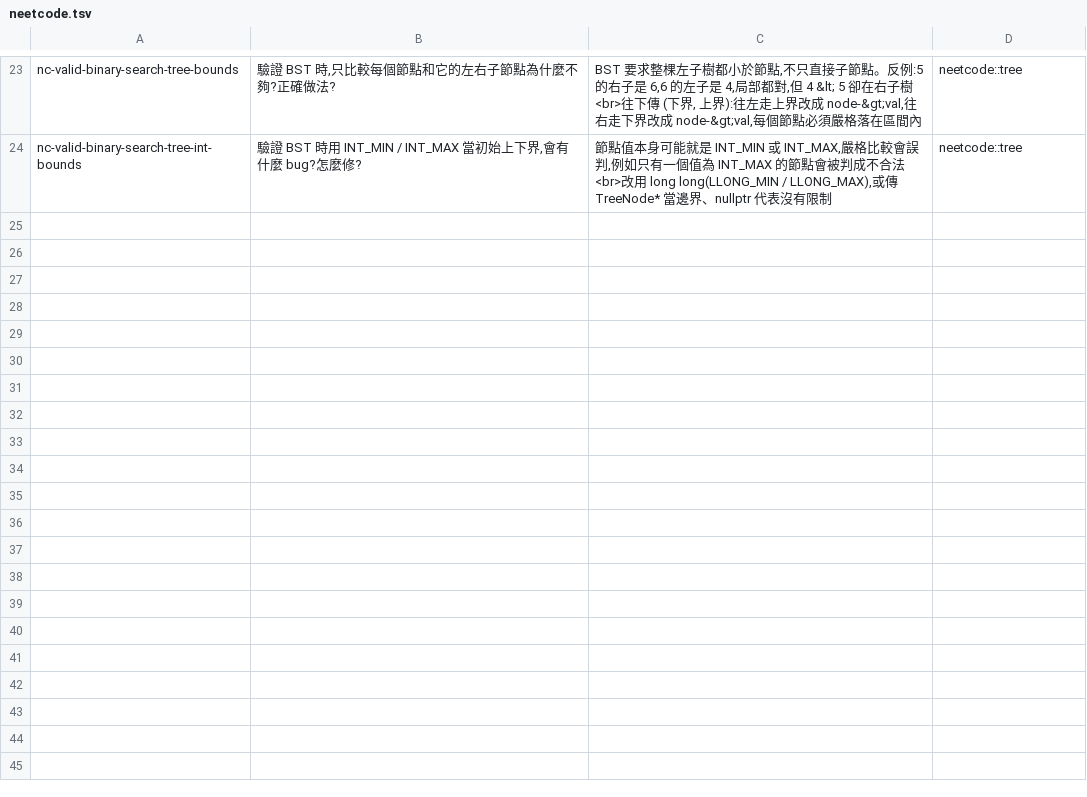
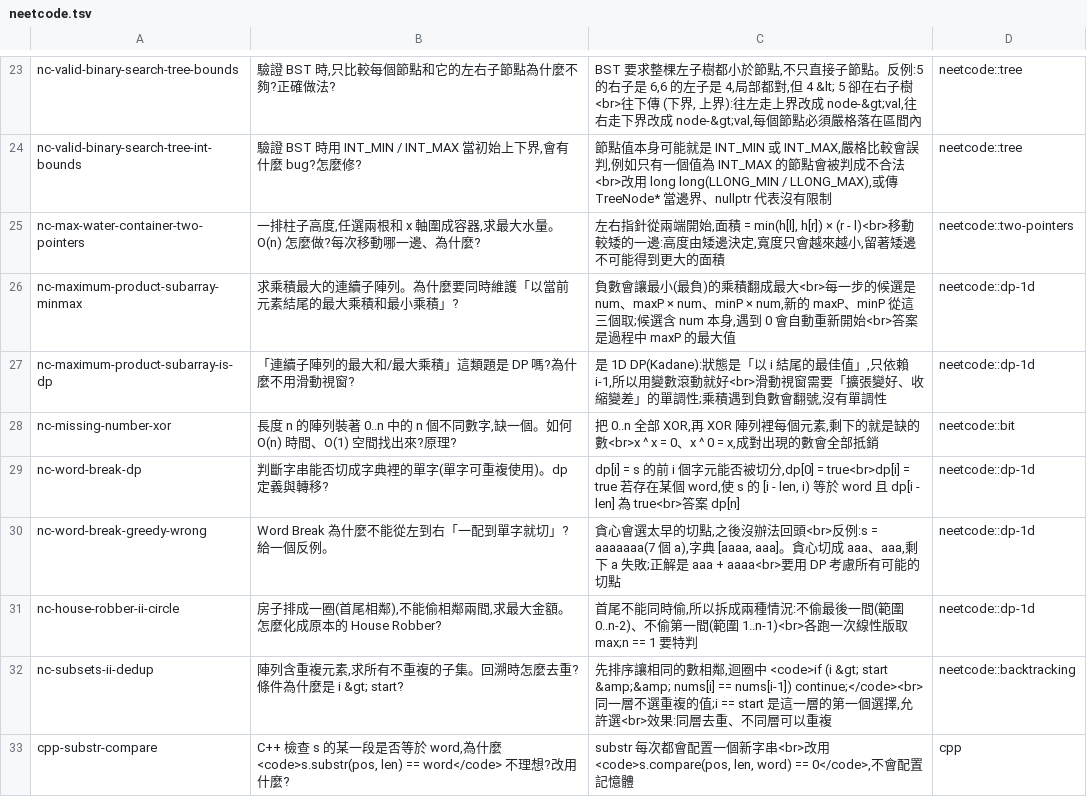
Before and after one commit to mixegg123/neetcode-submissions, a TSV file: anki/neetcode.tsv, drawn as a sheet; only a part is shown, gaps mark what is left out.

```diff
--- a/anki/neetcode.tsv
+++ b/anki/neetcode.tsv
@@ -24 +24,10 @@ nc-valid-binary-search-tree-bounds	驗證 BST 時,只比較每個節點和它的
 nc-valid-binary-search-tree-int-bounds	驗證 BST 時用 INT_MIN / INT_MAX 當初始上下界,會有什麼 bug?怎麼修?	節點值本身可能就是 INT_MIN 或 INT_MAX,嚴格比較會誤判,例如只有一個值為 INT_MAX 的節點會被判成不合法<br>改用 long long(LLONG_MIN / LLONG_MAX),或傳 TreeNode* 當邊界、nullptr 代表沒有限制	neetcode::tree
+nc-max-water-container-two-pointers	一排柱子高度,任選兩根和 x 軸圍成容器,求最大水量。O(n) 怎麼做?每次移動哪一邊、為什麼?	左右指針從兩端開始,面積 = min(h[l], h[r]) × (r - l)<br>移動較矮的一邊:高度由矮邊決定,寬度只會越來越小,留著矮邊不可能得到更大的面積	neetcode::two-pointers
+nc-maximum-product-subarray-minmax	求乘積最大的連續子陣列。為什麼要同時維護「以當前元素結尾的最大乘積和最小乘積」?	負數會讓最小(最負)的乘積翻成最大<br>每一步的候選是 num、maxP × num、minP × num,新的 maxP、minP 從這三個取;候選含 num 本身,遇到 0 會自動重新開始<br>答案是過程中 maxP 的最大值	neetcode::dp-1d
+nc-maximum-product-subarray-is-dp	「連續子陣列的最大和/最大乘積」這類題是 DP 嗎?為什麼不用滑動視窗?	是 1D DP(Kadane):狀態是「以 i 結尾的最佳值」,只依賴 i-1,所以用變數滾動就好<br>滑動視窗需要「擴張變好、收縮變差」的單調性;乘積遇到負數會翻號,沒有單調性	neetcode::dp-1d
+nc-missing-number-xor	長度 n 的陣列裝著 0..n 中的 n 個不同數字,缺一個。如何 O(n) 時間、O(1) 空間找出來?原理?	把 0..n 全部 XOR,再 XOR 陣列裡每個元素,剩下的就是缺的數<br>x ^ x = 0、x ^ 0 = x,成對出現的數會全部抵銷	neetcode::bit
+nc-word-break-dp	判斷字串能否切成字典裡的單字(單字可重複使用)。dp 定義與轉移?	dp[i] = s 的前 i 個字元能否被切分,dp[0] = true<br>dp[i] = true 若存在某個 word,使 s 的 [i - len, i) 等於 word 且 dp[i - len] 為 true<br>答案 dp[n]	neetcode::dp-1d
+nc-word-break-greedy-wrong	Word Break 為什麼不能從左到右「一配到單字就切」?給一個反例。	貪心會選太早的切點,之後沒辦法回頭<br>反例:s = aaaaaaa(7 個 a),字典 [aaaa, aaa]。貪心切成 aaa、aaa,剩下 a 失敗;正解是 aaa + aaaa<br>要用 DP 考慮所有可能的切點	neetcode::dp-1d
+nc-house-robber-ii-circle	房子排成一圈(首尾相鄰),不能偷相鄰兩間,求最大金額。怎麼化成原本的 House Robber?	首尾不能同時偷,所以拆成兩種情況:不偷最後一間(範圍 0..n-2)、不偷第一間(範圍 1..n-1)<br>各跑一次線性版取 max;n == 1 要特判	neetcode::dp-1d
+nc-subsets-ii-dedup	陣列含重複元素,求所有不重複的子集。回溯時怎麼去重?條件為什麼是 i &gt; start?	先排序讓相同的數相鄰,迴圈中 <code>if (i &gt; start &amp;&amp; nums[i] == nums[i-1]) continue;</code><br>同一層不選重複的值;i == start 是這一層的第一個選擇,允許選<br>效果:同層去重、不同層可以重複	neetcode::backtracking
+cpp-substr-compare	C++ 檢查 s 的某一段是否等於 word,為什麼 <code>s.substr(pos, len) == word</code> 不理想?改用什麼?	substr 每次都會配置一個新字串<br>改用 <code>s.compare(pos, len, word) == 0</code>,不會配置記憶體	cpp
```
Also changed, not shown: 1 other file.
